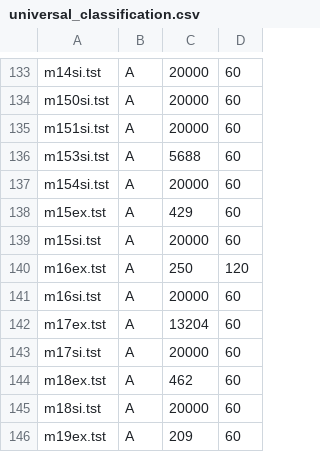
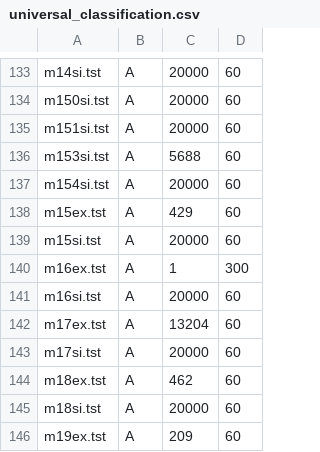
Before and after one commit to BrentBaccala/Singular, a CSV file: Tst/Old/universal_classification.csv, drawn as a sheet; only a part is shown, gaps mark what is left out.

```diff
--- a/Tst/Old/universal_classification.csv
+++ b/Tst/Old/universal_classification.csv
@@ -139,3 +139,3 @@ m15ex.tst,A,429,60
 m15si.tst,A,20000,60
-m16ex.tst,A,250,120
+m16ex.tst,A,1,300
 m16si.tst,A,20000,60
```
